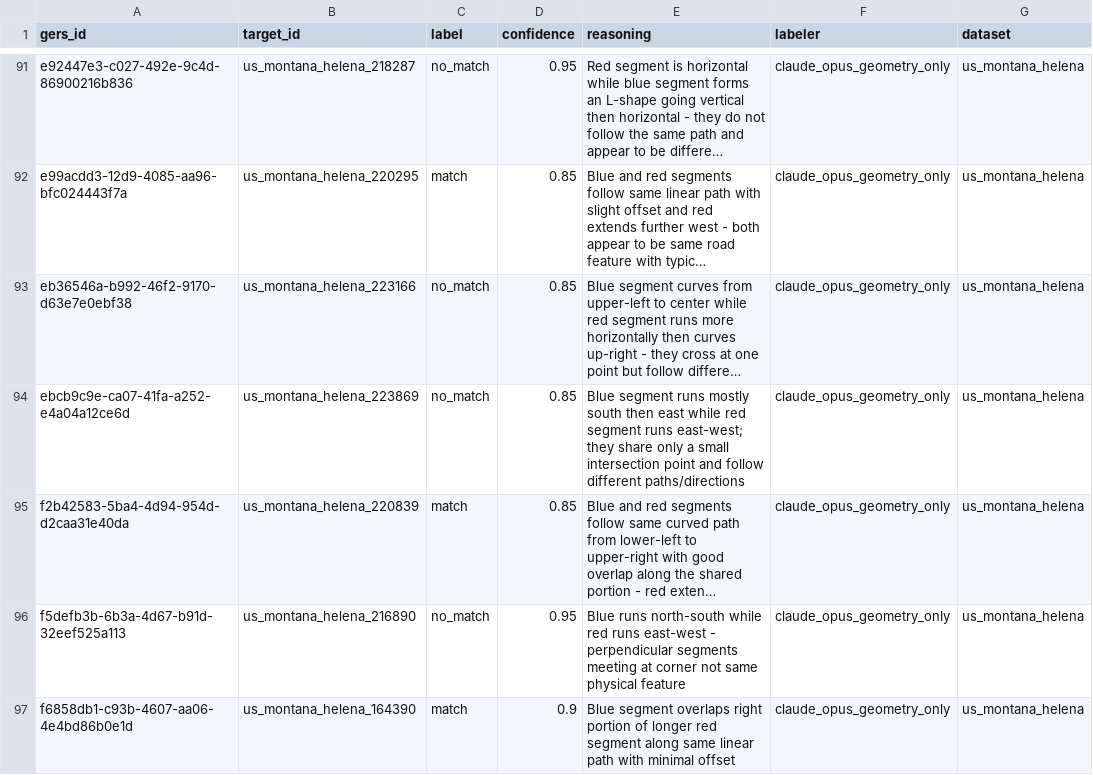
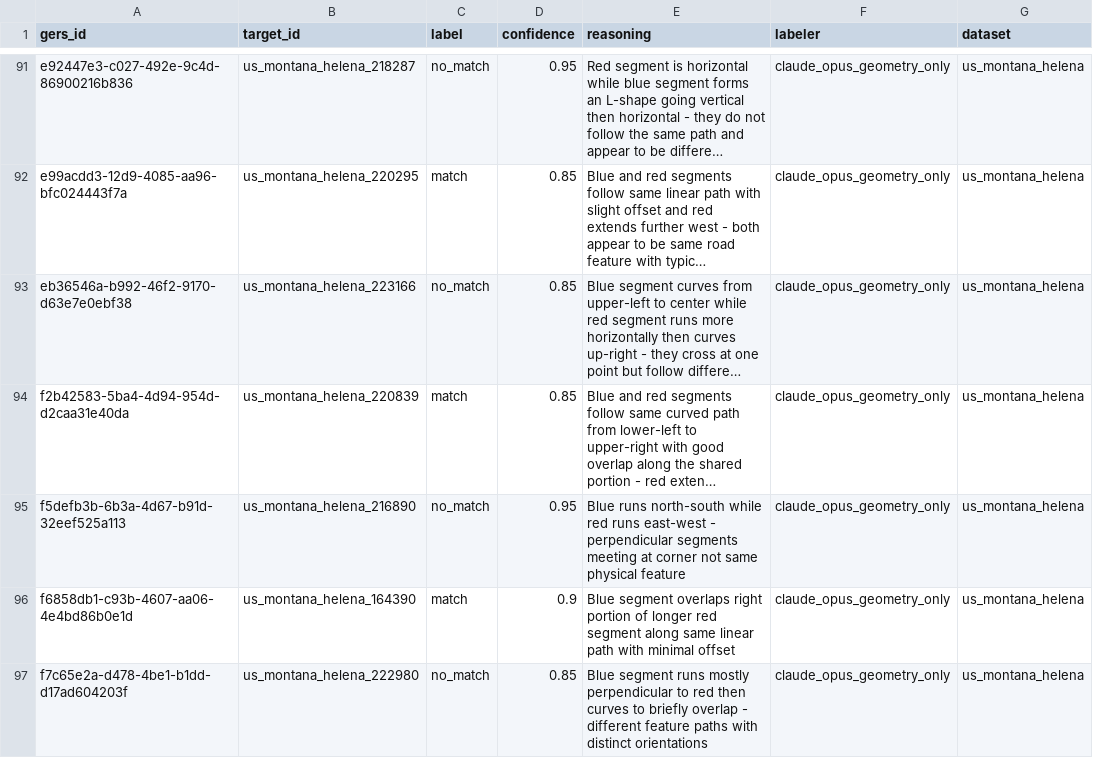
Before and after one commit to brad-richardson/crosswalk, a CSV file: labels/agent/dataset=us_montana_helena/data.csv, drawn as a sheet; only a part is shown, gaps mark what is left out; the shorter side is filled out with more unchanged rows; long unchanged cells end in …; the diff names each change by its address in the sheet, - before the commit and + after, or states it on an @@ line.

```diff
--- a/labels/agent/dataset=us_montana_helena/data.csv
+++ b/labels/agent/dataset=us_montana_helena/data.csv
-row 94: ebcb9c9e-ca07-41fa-a252-e4a04a12ce6d | us_montana_helena_223869 | no_match | 0.85 | Blue segment runs mostly south then east while red segment runs east-west; they share only a small intersection point and follow different paths/directions | claude_opus_geometry_only | us_montana_helena
```
Also changed, not shown: benchmarks/ml_cv_results.csv, labels/agent/dataset=au_melbourne_roads/data.csv, 28 other files.
